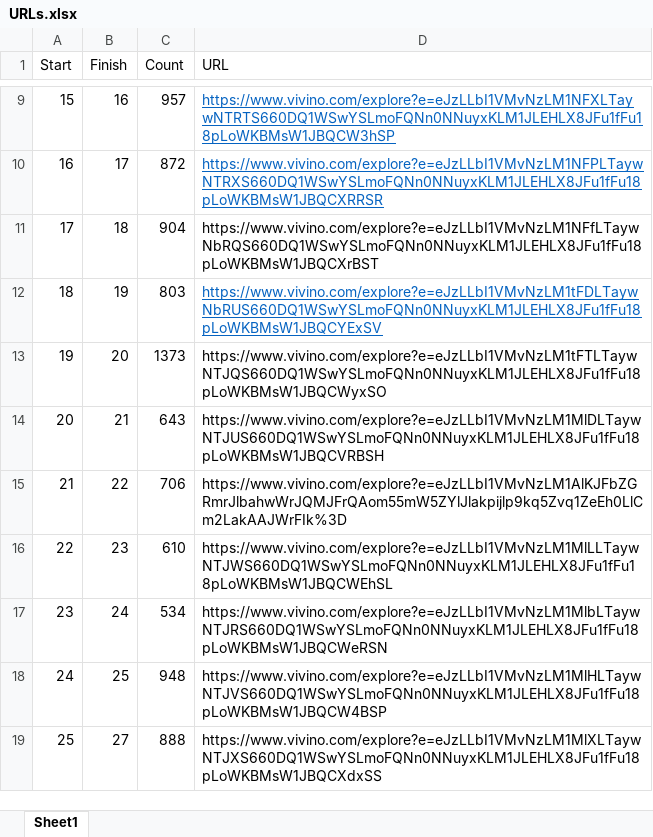
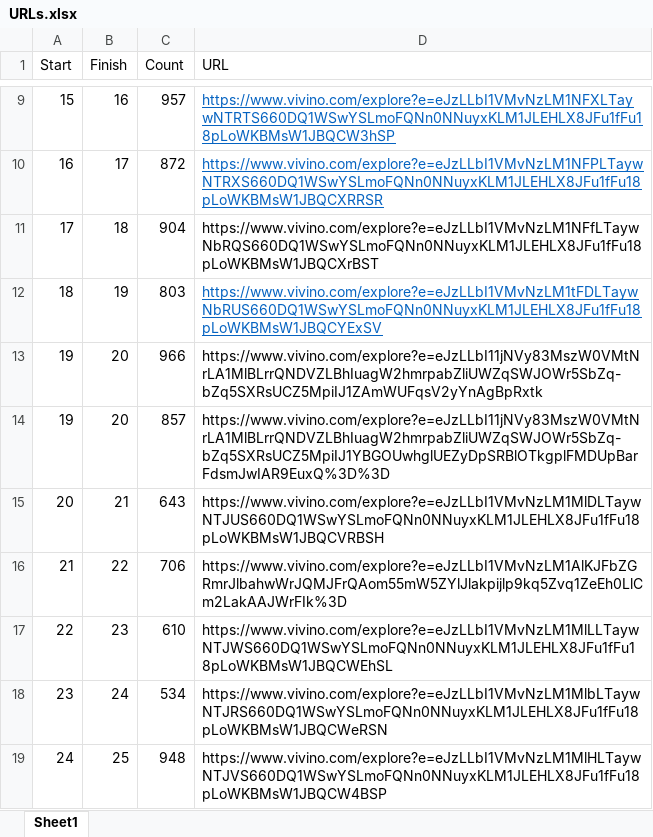
Before and after one commit to WilliamJHan/Selenium_Vivino, an Excel workbook: URLs.xlsx, sheet Sheet1, drawn as a sheet; only a part is shown, gaps mark what is left out; the shorter side is filled out with more unchanged rows; values as stored, in another font and other column widths than the file's, no borders; the diff names each change by its address in the sheet, - before the commit and + after, or states it on an @@ line.

Commit message:
finished scraped CSV: vivino_wine_final.csv

```diff
--- a/URLs.xlsx (sheet Sheet1)
+++ b/URLs.xlsx (sheet Sheet1)
-C13 (Count): 1373
+C13 (Count): 966
-D13 (URL): https://www.vivino.com/explore?e=eJzLLbI1VMvNzLM1tFTLTaywNTJQS660DQ1WSwYSLmoFQNn0NNuyxKLM1JLEHLX8JFu1fFu18pLoWKBMsW1JBQCWyxSO
+D13 (URL): https://www.vivino.com/explore?e=eJzLLbI11jNVy83MszW0VMtNrLA1MlBLrrQNDVZLBhIuagW2hmrpabZliUWZqSWJOWr5SbZq-bZq5SXRsUCZ5MpiIJ1ZAmWUFqsV2yYnAgBpRxtk
+row 14: 19 | 20 | 857 | https://www.vivino.com/explore?e=eJzLLbI11jNVy83MszW0VMtNrLA1MlBLrrQNDVZLBhIuagW2hmrpabZliUWZqSWJOWr5SbZq-bZq5SXRsUCZ5MpiIJ1YBGOUwhglUEZyDpSRBlOTkgplFMDUpBarFdsmJwIAR9EuxQ%3D%3D
```
Also changed, not shown: 8 other files.
